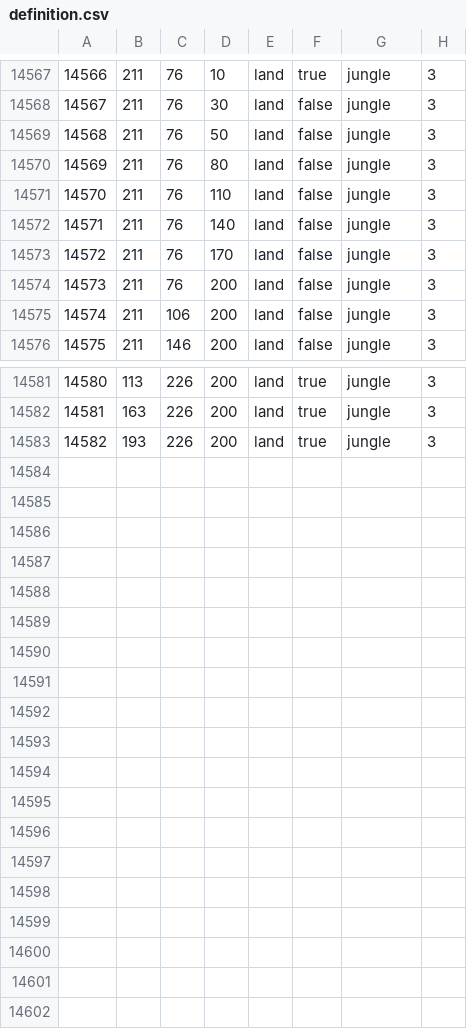
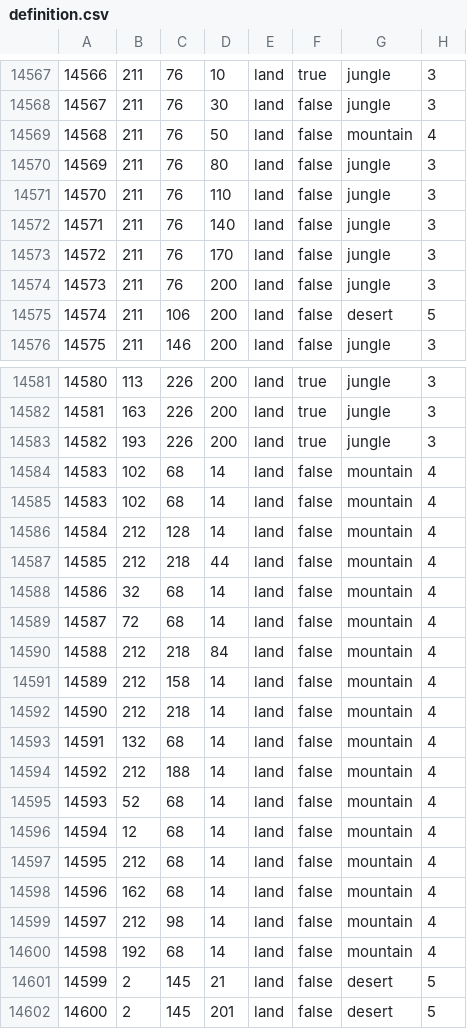
Before and after one commit to hkopt3445/Der-Bruderkrieg-Official-Github, a CSV file: map/definition.csv, drawn as a sheet; only a part is shown, gaps mark what is left out.

```diff
--- a/map/definition.csv
+++ b/map/definition.csv
@@ -14568,3 +14568,3 @@
 14567;211;76;30;land;false;jungle;3
-14568;211;76;50;land;false;jungle;3
+14568;211;76;50;land;false;mountain;4
 14569;211;76;80;land;false;jungle;3
@@ -14574,3 +14574,3 @@
 14573;211;76;200;land;false;jungle;3
-14574;211;106;200;land;false;jungle;3
+14574;211;106;200;land;false;desert;5
 14575;211;146;200;land;false;jungle;3
@@ -14583 +14583,20 @@
 14582;193;226;200;land;true;jungle;3
+14583;102;68;14;land;false;mountain;4
+14583;102;68;14;land;false;mountain;4
+14584;212;128;14;land;false;mountain;4
+14585;212;218;44;land;false;mountain;4
+14586;32;68;14;land;false;mountain;4
+14587;72;68;14;land;false;mountain;4
+14588;212;218;84;land;false;mountain;4
+14589;212;158;14;land;false;mountain;4
+14590;212;218;14;land;false;mountain;4
+14591;132;68;14;land;false;mountain;4
+14592;212;188;14;land;false;mountain;4
+14593;52;68;14;land;false;mountain;4
+14594;12;68;14;land;false;mountain;4
+14595;212;68;14;land;false;mountain;4
+14596;162;68;14;land;false;mountain;4
+14597;212;98;14;land;false;mountain;4
+14598;192;68;14;land;false;mountain;4
+14599;2;145;21;land;false;desert;5
+14600;2;145;201;land;false;desert;5
```
Also changed, not shown: 18 other files.
